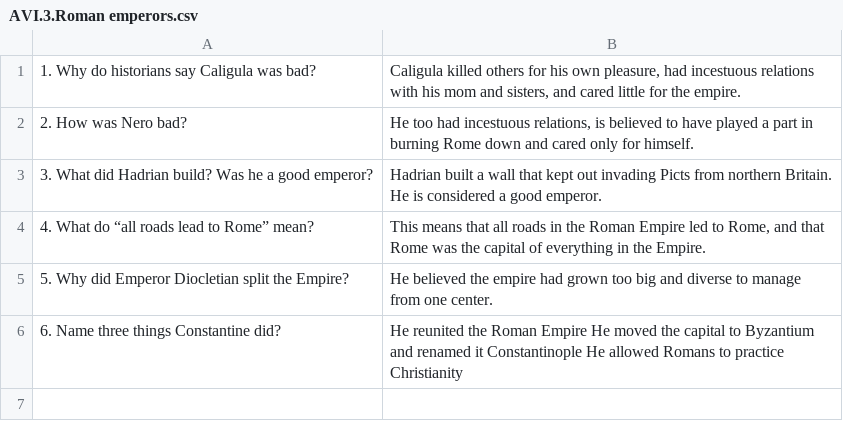
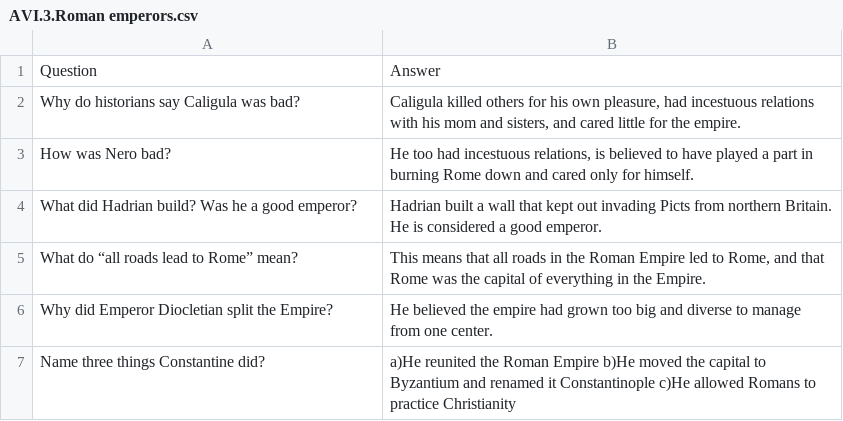
Before and after one commit to thdegrer-crypto/ClassicalHistorianFlashCards, a CSV file: AVI.3.Roman emperors.csv, drawn as a sheet.

Commit message:
Update AVI.3.Roman emperors

```diff
--- a/AVI.3.Roman emperors.csv
+++ b/AVI.3.Roman emperors.csv
@@ -1,6 +1,7 @@
-1. Why do historians say Caligula was bad?;Caligula killed others for his own pleasure, had incestuous relations with his mom and sisters, and cared little for the empire.
-2. How was Nero bad?;He too had incestuous relations, is believed to have played a part in burning Rome down and cared only for himself.
-3. What did Hadrian build? Was he a good emperor?;Hadrian built a wall that kept out invading Picts from northern Britain. He is considered a good emperor.
-4. What do “all roads lead to Rome” mean?;This means that all roads in the Roman Empire led to Rome, and that Rome was the capital of everything in the Empire.
-5. Why did Emperor Diocletian split the Empire?;He believed the empire had grown too big and diverse to manage from one center.
-6. Name three things Constantine did?;He reunited the Roman Empire He moved the capital to Byzantium and renamed it Constantinople He allowed Romans to practice Christianity
+Question;Answer
+Why do historians say Caligula was bad?;Caligula killed others for his own pleasure, had incestuous relations with his mom and sisters, and cared little for the empire.
+How was Nero bad?;He too had incestuous relations, is believed to have played a part in burning Rome down and cared only for himself.
+What did Hadrian build? Was he a good emperor?;Hadrian built a wall that kept out invading Picts from northern Britain. He is considered a good emperor.
+What do “all roads lead to Rome” mean?;This means that all roads in the Roman Empire led to Rome, and that Rome was the capital of everything in the Empire.
+Why did Emperor Diocletian split the Empire?;He believed the empire had grown too big and diverse to manage from one center.
+Name three things Constantine did?;a)He reunited the Roman Empire b)He moved the capital to Byzantium and renamed it Constantinople c)He allowed Romans to practice Christianity
```
